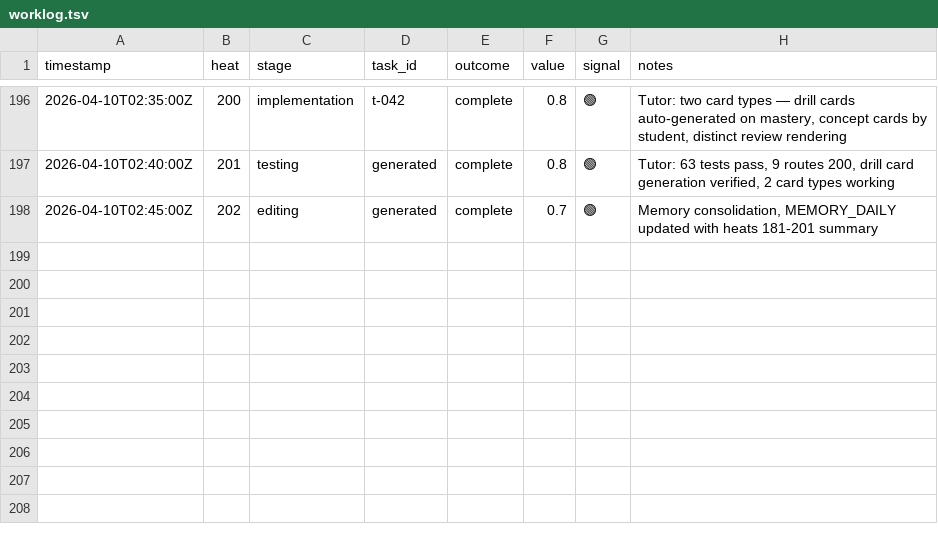
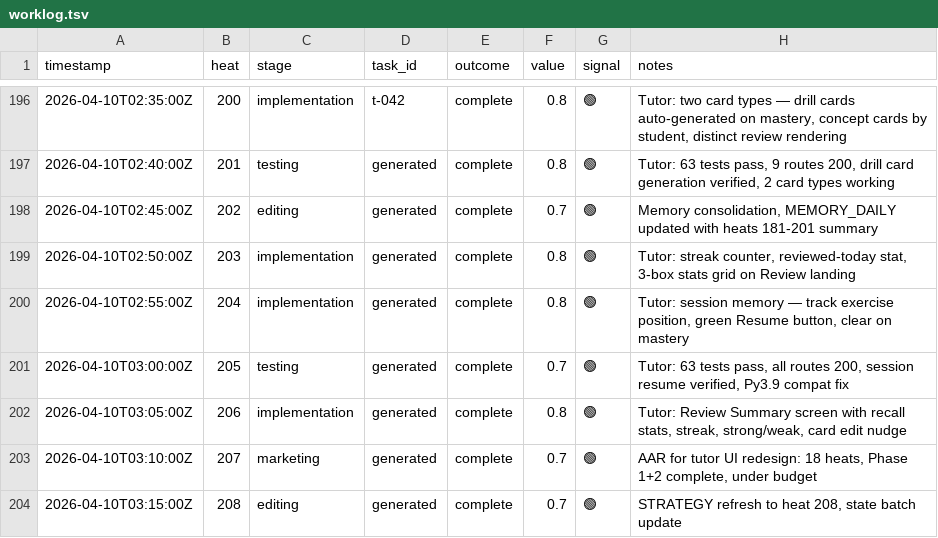
Before and after one commit to mangeshgupte/smithy2, a TSV file: worklog.tsv, drawn as a sheet; only a part is shown, gaps mark what is left out; the diff names each change by its address in the sheet, - before the commit and + after, or states it on an @@ line.

Commit message:
[editing] STRATEGY refresh to heat 208, tutor fully documented in What's Working

```diff
--- a/worklog.tsv
+++ b/worklog.tsv
+row 199: 2026-04-10T02:50:00Z | 203 | implementation | generated | complete | 0.8 | 🟢 | Tutor: streak counter, reviewed-today stat, 3-box stats grid on Review landing
+row 200: 2026-04-10T02:55:00Z | 204 | implementation | generated | complete | 0.8 | 🟢 | Tutor: session memory — track exercise position, green Resume button, clear on mastery
+row 201: 2026-04-10T03:00:00Z | 205 | testing | generated | complete | 0.7 | 🟢 | Tutor: 63 tests pass, all routes 200, session resume verified, Py3.9 compat fix
+row 202: 2026-04-10T03:05:00Z | 206 | implementation | generated | complete | 0.8 | 🟢 | Tutor: Review Summary screen with recall stats, streak, strong/weak, card edit nudge
+row 203: 2026-04-10T03:10:00Z | 207 | marketing | generated | complete | 0.7 | 🟢 | AAR for tutor UI redesign: 18 heats, Phase 1+2 complete, under budget
+row 204: 2026-04-10T03:15:00Z | 208 | editing | generated | complete | 0.7 | 🟢 | STRATEGY refresh to heat 208, state batch update
```
Also changed, not shown: 2 other files.
